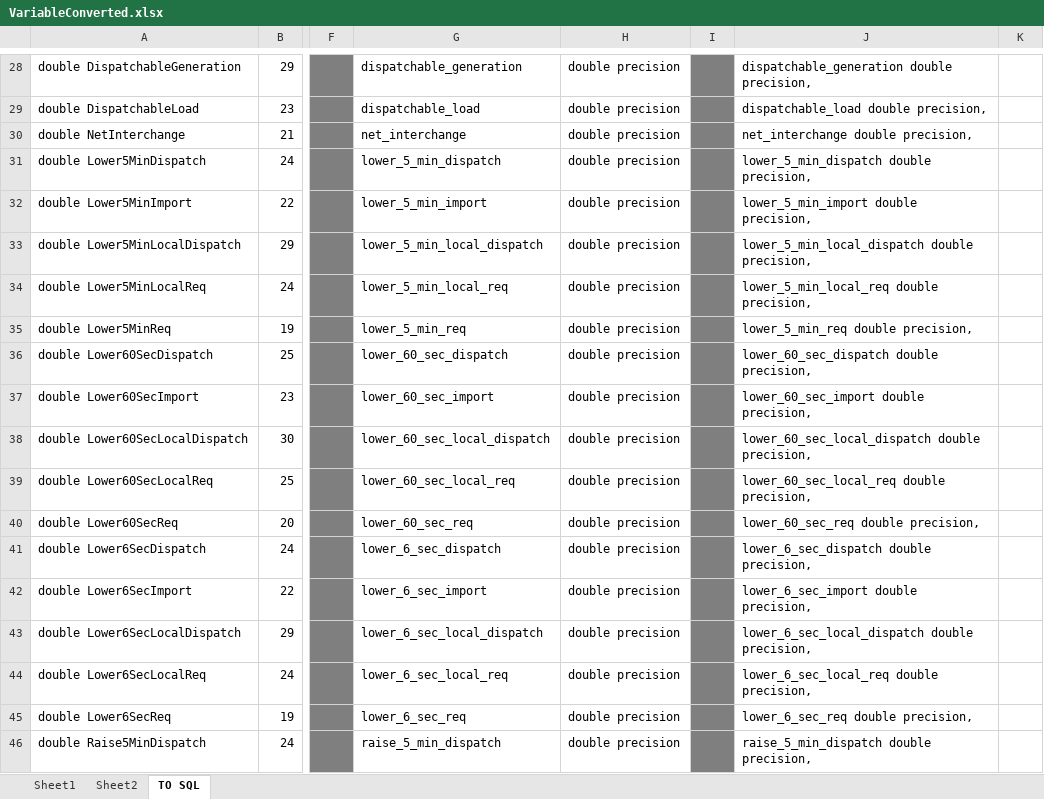
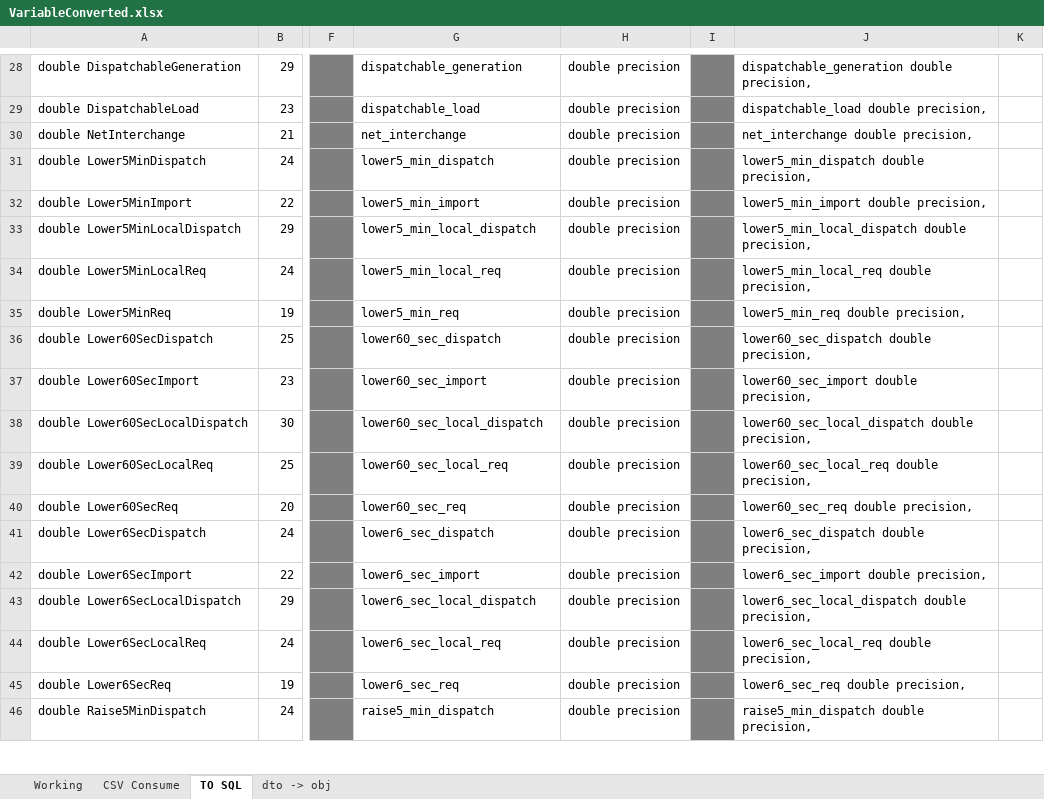
Before and after one commit to owenholloway/NemTracker, an Excel workbook: Useful/VariableConverted.xlsx, sheet TO SQL, drawn as a sheet; only a part is shown, gaps mark what is left out; values as stored, in another font and other column widths than the file's, no borders; the diff covers the shown part only; the diff names each change by its address in the sheet, - before the commit and + after, or states it on an @@ line.

```diff
--- a/Useful/VariableConverted.xlsx (sheet TO SQL)
+++ b/Useful/VariableConverted.xlsx (sheet TO SQL)
-sheet tab: Sheet1
+sheet tab: Working
-sheet tab: Sheet2
+sheet tab: CSV Consume
+sheet tab: dto -> obj
-G31: lower_5_min_dispatch
+G31: lower5_min_dispatch
-J31: lower_5_min_dispatch double precision,
+J31: lower5_min_dispatch double precision,
-G32: lower_5_min_import
+G32: lower5_min_import
-J32: lower_5_min_import double precision,
+J32: lower5_min_import double precision,
-G33: lower_5_min_local_dispatch
+G33: lower5_min_local_dispatch
-J33: lower_5_min_local_dispatch double precision,
+J33: lower5_min_local_dispatch double precision,
-G34: lower_5_min_local_req
+G34: lower5_min_local_req
-J34: lower_5_min_local_req double precision,
+J34: lower5_min_local_req double precision,
-G35: lower_5_min_req
+G35: lower5_min_req
-J35: lower_5_min_req double precision,
+J35: lower5_min_req double precision,
-G36: lower_60_sec_dispatch
+G36: lower60_sec_dispatch
-J36: lower_60_sec_dispatch double precision,
+J36: lower60_sec_dispatch double precision,
-G37: lower_60_sec_import
+G37: lower60_sec_import
-J37: lower_60_sec_import double precision,
+J37: lower60_sec_import double precision,
-G38: lower_60_sec_local_dispatch
+G38: lower60_sec_local_dispatch
-J38: lower_60_sec_local_dispatch double precision,
+J38: lower60_sec_local_dispatch double precision,
-G39: lower_60_sec_local_req
+G39: lower60_sec_local_req
-J39: lower_60_sec_local_req double precision,
+J39: lower60_sec_local_req double precision,
-G40: lower_60_sec_req
+G40: lower60_sec_req
-J40: lower_60_sec_req double precision,
+J40: lower60_sec_req double precision,
-G41: lower_6_sec_dispatch
+G41: lower6_sec_dispatch
-J41: lower_6_sec_dispatch double precision,
+J41: lower6_sec_dispatch double precision,
-G42: lower_6_sec_import
+G42: lower6_sec_import
-J42: lower_6_sec_import double precision,
+J42: lower6_sec_import double precision,
-G43: lower_6_sec_local_dispatch
+G43: lower6_sec_local_dispatch
-J43: lower_6_sec_local_dispatch double precision,
+J43: lower6_sec_local_dispatch double precision,
-G44: lower_6_sec_local_req
+G44: lower6_sec_local_req
-J44: lower_6_sec_local_req double precision,
+J44: lower6_sec_local_req double precision,
-G45: lower_6_sec_req
+G45: lower6_sec_req
-J45: lower_6_sec_req double precision,
+J45: lower6_sec_req double precision,
-G46: raise_5_min_dispatch
+G46: raise5_min_dispatch
-J46: raise_5_min_dispatch double precision,
+J46: raise5_min_dispatch double precision,
```
Also changed, not shown: 76 edited cells elsewhere in this sheet, 4 other files.
